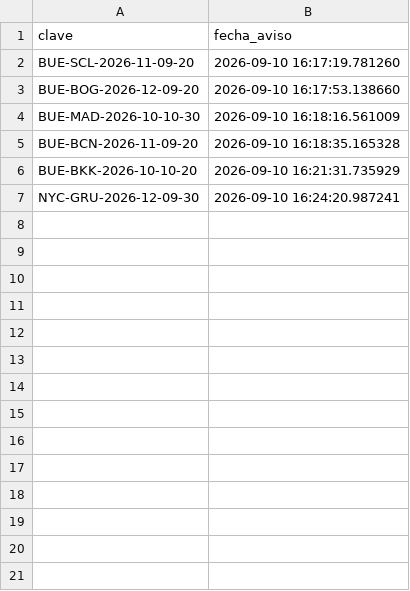
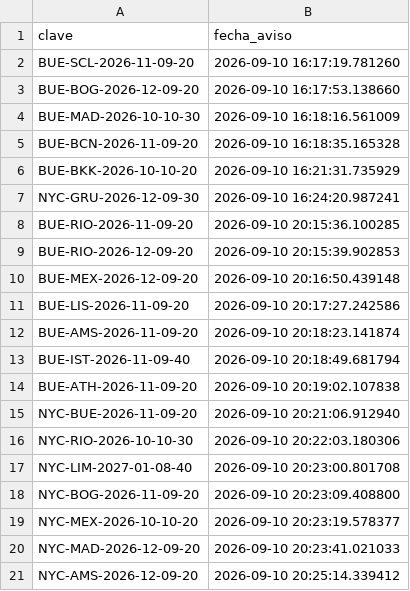
Before and after one commit to escalandoenlabolsaia-arch/bot-vuelos, a CSV file: ofertas_enviadas.csv, drawn as a sheet.

```diff
--- a/ofertas_enviadas.csv
+++ b/ofertas_enviadas.csv
@@ -7 +7,15 @@ BUE-BKK-2026-10-10-20,2026-09-10 16:21:31.735929
 NYC-GRU-2026-12-09-30,2026-09-10 16:24:20.987241
+BUE-RIO-2026-11-09-20,2026-09-10 20:15:36.100285
+BUE-RIO-2026-12-09-20,2026-09-10 20:15:39.902853
+BUE-MEX-2026-12-09-20,2026-09-10 20:16:50.439148
+BUE-LIS-2026-11-09-20,2026-09-10 20:17:27.242586
+BUE-AMS-2026-11-09-20,2026-09-10 20:18:23.141874
+BUE-IST-2026-11-09-40,2026-09-10 20:18:49.681794
+BUE-ATH-2026-11-09-20,2026-09-10 20:19:02.107838
+NYC-BUE-2026-11-09-20,2026-09-10 20:21:06.912940
+NYC-RIO-2026-10-10-30,2026-09-10 20:22:03.180306
+NYC-LIM-2027-01-08-40,2026-09-10 20:23:00.801708
+NYC-BOG-2026-11-09-20,2026-09-10 20:23:09.408800
+NYC-MEX-2026-10-10-20,2026-09-10 20:23:19.578377
+NYC-MAD-2026-12-09-20,2026-09-10 20:23:41.021033
+NYC-AMS-2026-12-09-20,2026-09-10 20:25:14.339412
```
Also changed, not shown: 1 other file.
